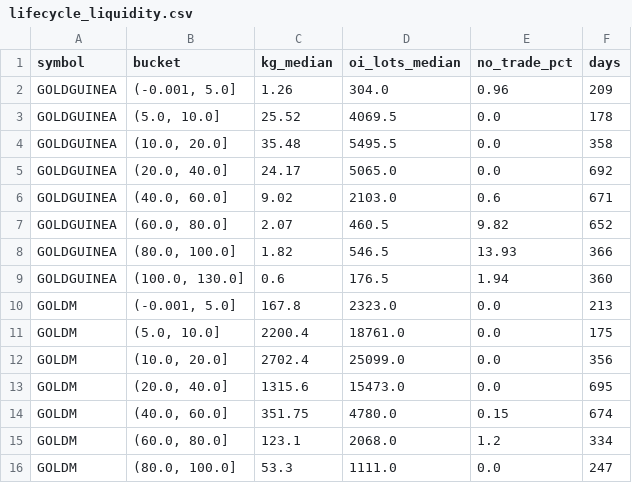
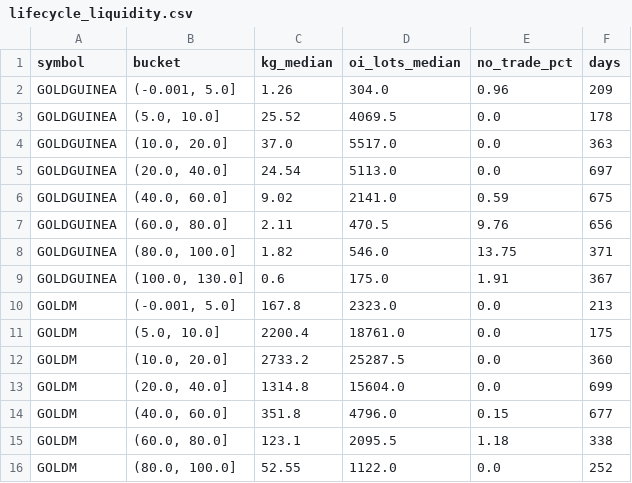
Before and after one commit to nikhilkumar-dev0310/HACKINHILLS-SYNTAXTERROR-TAN-, a CSV file: commodity/results/lifecycle_liquidity.csv, drawn as a sheet; only a part is shown; the diff covers the shown part only.

```diff
--- a/commodity/results/lifecycle_liquidity.csv
+++ b/commodity/results/lifecycle_liquidity.csv
@@ -3,14 +3,14 @@ GOLDGUINEA,"(-0.001, 5.0]",1.26,304.0,0.96,209
 GOLDGUINEA,"(5.0, 10.0]",25.52,4069.5,0.0,178
-GOLDGUINEA,"(10.0, 20.0]",35.48,5495.5,0.0,358
-GOLDGUINEA,"(20.0, 40.0]",24.17,5065.0,0.0,692
-GOLDGUINEA,"(40.0, 60.0]",9.02,2103.0,0.6,671
-GOLDGUINEA,"(60.0, 80.0]",2.07,460.5,9.82,652
-GOLDGUINEA,"(80.0, 100.0]",1.82,546.5,13.93,366
-GOLDGUINEA,"(100.0, 130.0]",0.6,176.5,1.94,360
+GOLDGUINEA,"(10.0, 20.0]",37.0,5517.0,0.0,363
+GOLDGUINEA,"(20.0, 40.0]",24.54,5113.0,0.0,697
+GOLDGUINEA,"(40.0, 60.0]",9.02,2141.0,0.59,675
+GOLDGUINEA,"(60.0, 80.0]",2.11,470.5,9.76,656
+GOLDGUINEA,"(80.0, 100.0]",1.82,546.0,13.75,371
+GOLDGUINEA,"(100.0, 130.0]",0.6,175.0,1.91,367
 GOLDM,"(-0.001, 5.0]",167.8,2323.0,0.0,213
 GOLDM,"(5.0, 10.0]",2200.4,18761.0,0.0,175
-GOLDM,"(10.0, 20.0]",2702.4,25099.0,0.0,356
-GOLDM,"(20.0, 40.0]",1315.6,15473.0,0.0,695
-GOLDM,"(40.0, 60.0]",351.75,4780.0,0.15,674
-GOLDM,"(60.0, 80.0]",123.1,2068.0,1.2,334
-GOLDM,"(80.0, 100.0]",53.3,1111.0,0.0,247
+GOLDM,"(10.0, 20.0]",2733.2,25287.5,0.0,360
+GOLDM,"(20.0, 40.0]",1314.8,15604.0,0.0,699
+GOLDM,"(40.0, 60.0]",351.8,4796.0,0.15,677
+GOLDM,"(60.0, 80.0]",123.1,2095.5,1.18,338
+GOLDM,"(80.0, 100.0]",52.55,1122.0,0.0,252
```
Also changed, not shown: 4 added rows, 4 removed rows and 27 edited cells elsewhere in this file, commodity/results/accuracy_contracts.csv, commodity/results/accuracy_pair_cycles.csv, 41 other files.
